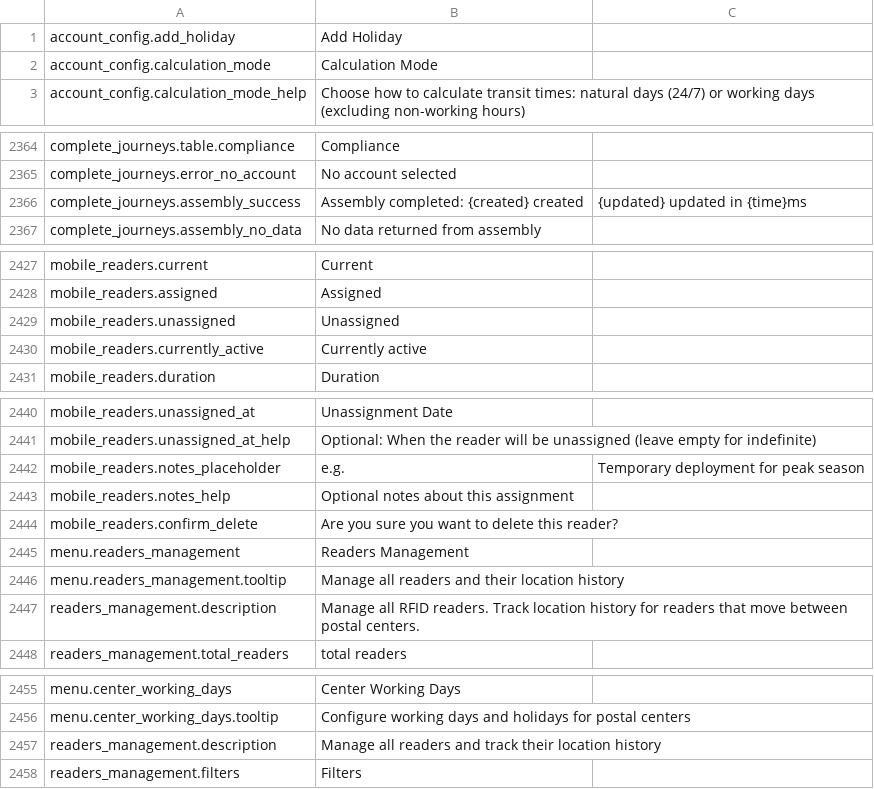
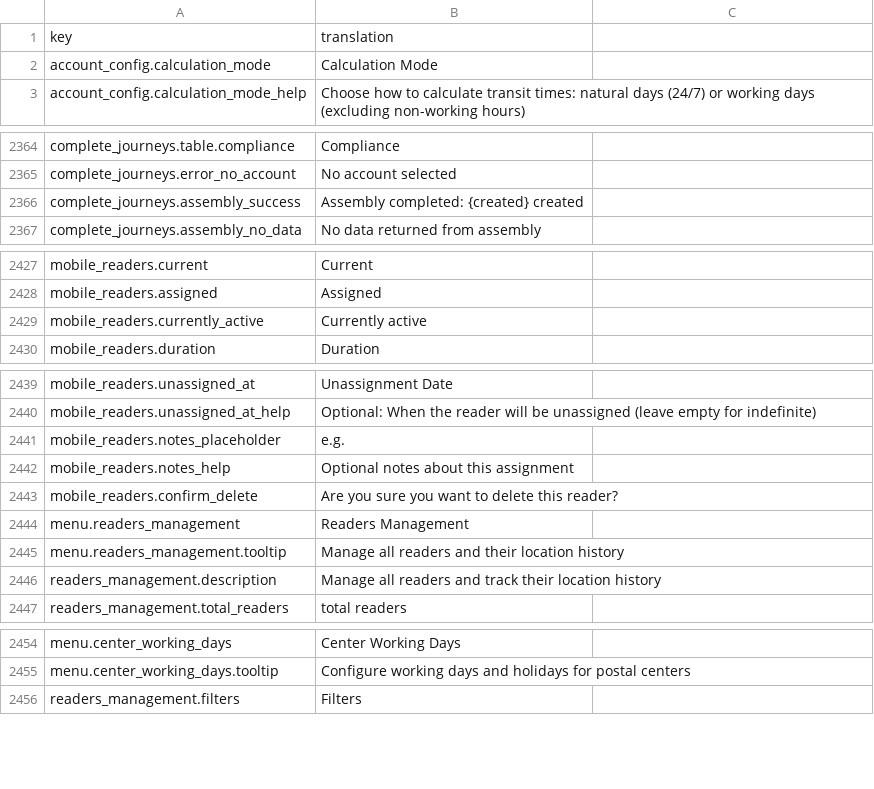
Before and after one commit to IgnacioFernandezSoriano/ONEMS, a CSV file: public/locales/en.csv, drawn as a sheet; only a part is shown, gaps mark what is left out; removed rows and columns are numbered as before the commit, all else as after; the diff names each change by its address in the sheet, - before the commit and + after, or states it on an @@ line.

Commit message:
fix: update translations via ONEMS Translation Studio

```diff
--- a/public/locales/en.csv
+++ b/public/locales/en.csv
-row 1: account_config.add_holiday | Add Holiday
+row 1: key | translation
-C2366: {updated} updated in {time}ms
+C2366: (empty)
-row 2429: mobile_readers.unassigned | Unassigned
-C2441: Temporary deployment for peak season
+C2441: (empty)
-B2446: Manage all RFID readers. Track location history for readers that move between postal centers.
+B2446: Manage all readers and track their location history
-row 2457: readers_management.description | Manage all readers and track their location history
```
